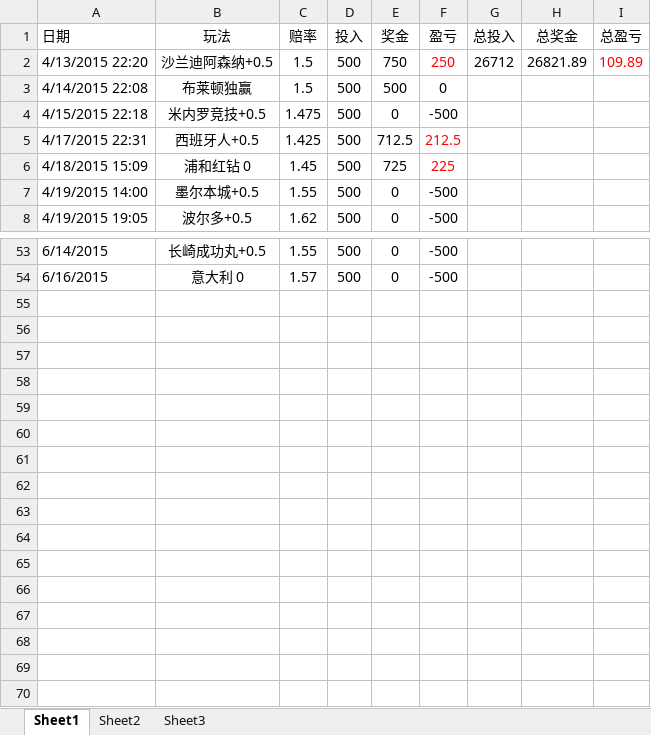
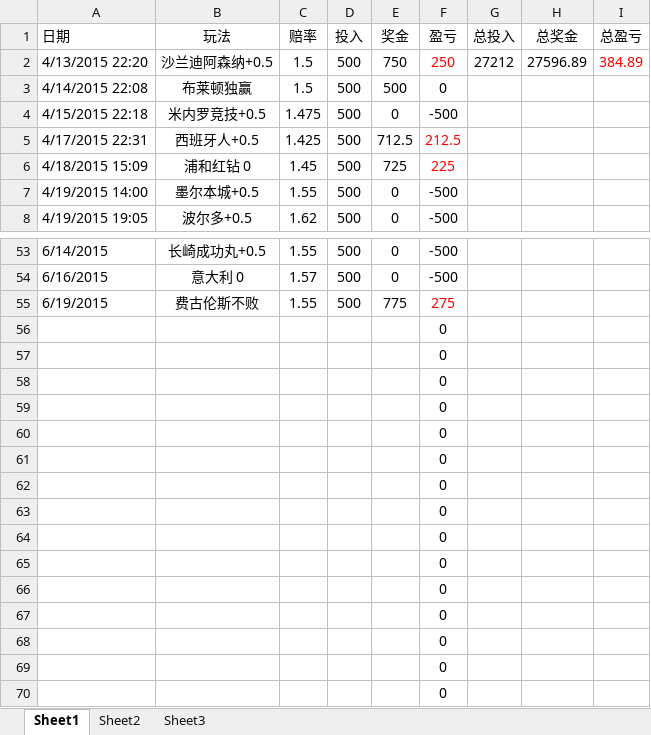
Before and after one commit to weeksun23/weeksun23.github.io, an Excel workbook: costearn/林总.xlsx, sheet Sheet1, drawn as a sheet; only a part is shown, gaps mark what is left out; values as stored, in another font and other column widths than the file's, no borders; the diff names each change by its address in the sheet, - before the commit and + after, or states it on an @@ line.

```diff
--- a/costearn/林总.xlsx (sheet Sheet1)
+++ b/costearn/林总.xlsx (sheet Sheet1)
-G2 (总投入): 26712
+G2 (总投入): 27212
-H2 (总奖金): 26821.89
+H2 (总奖金): 27596.89
-I2 (总盈亏): 109.89
+I2 (总盈亏): 384.89
+row 55: 6/19/2015 | 费古伦斯不败 | 1.55 | 500 | 775 | 275
+row 56:  |  |  |  |  | 0
+row 57:  |  |  |  |  | 0
+row 58:  |  |  |  |  | 0
+row 59:  |  |  |  |  | 0
+row 60:  |  |  |  |  | 0
+row 61:  |  |  |  |  | 0
+row 62:  |  |  |  |  | 0
+row 63:  |  |  |  |  | 0
+row 64:  |  |  |  |  | 0
+row 65:  |  |  |  |  | 0
+row 66:  |  |  |  |  | 0
+row 67:  |  |  |  |  | 0
+row 68:  |  |  |  |  | 0
+row 69:  |  |  |  |  | 0
+row 70:  |  |  |  |  | 0
```
Also changed, not shown: formulas that keep their value, 14 other files.
